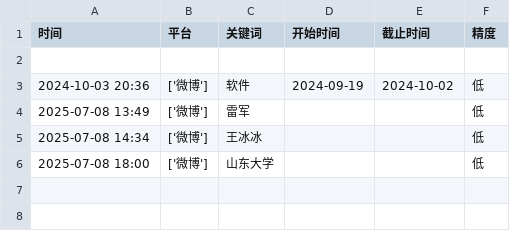
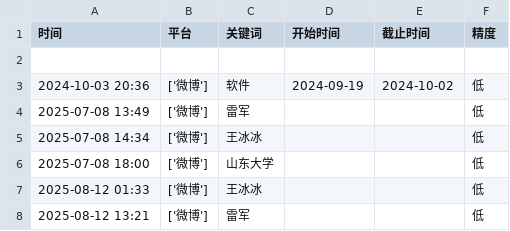
Before and after one commit to 1064yanzu/public_opinion, a CSV file: memory.csv, drawn as a sheet.

```diff
--- a/memory.csv
+++ b/memory.csv
@@ -6 +6,3 @@
 2025-07-08 18:00,['微博'],山东大学,,,低
+2025-08-12 01:33,['微博'],王冰冰,,,低
+2025-08-12 13:21,['微博'],雷军,,,低
```
Also changed, not shown: 5 other files.
